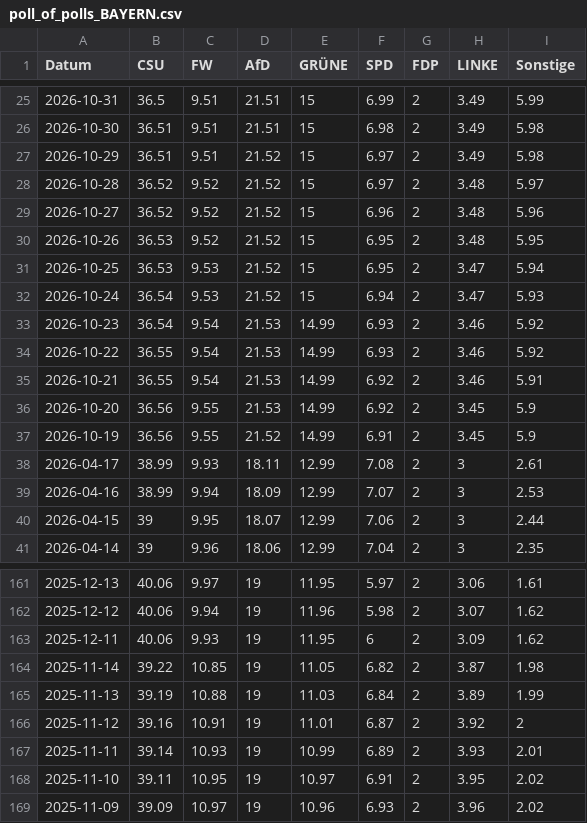
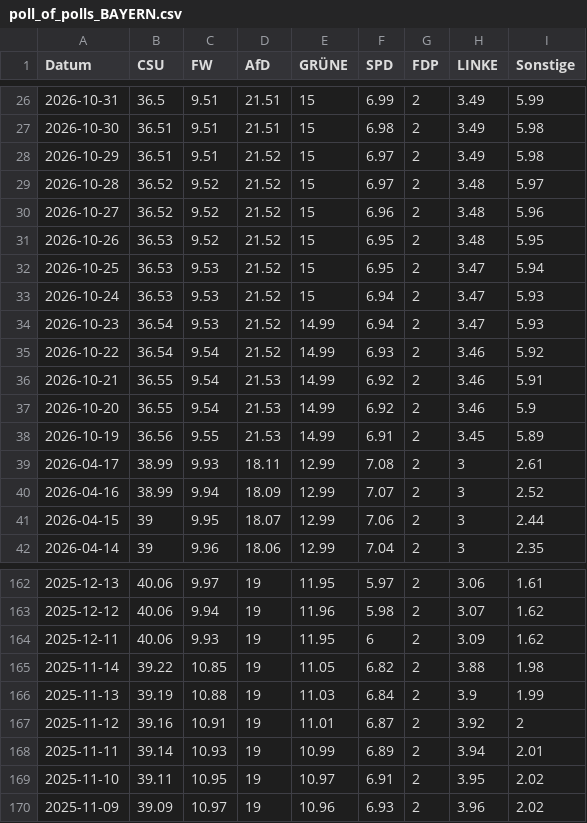
Before and after one commit to Cacauu/2025_ddj_wahlen_data, a CSV file: data/poll_of_polls_BAYERN.csv, drawn as a sheet; only a part is shown, gaps mark what is left out; the diff covers the shown part only.

```diff
--- a/data/poll_of_polls_BAYERN.csv
+++ b/data/poll_of_polls_BAYERN.csv
@@ -31,10 +32,10 @@ Datum,CSU,FW,AfD,GRÜNE,SPD,FDP,LINKE,Sonstige
 2026-10-25,36.53,9.53,21.52,15,6.95,2,3.47,5.94
-2026-10-24,36.54,9.53,21.52,15,6.94,2,3.47,5.93
-2026-10-23,36.54,9.54,21.53,14.99,6.93,2,3.46,5.92
-2026-10-22,36.55,9.54,21.53,14.99,6.93,2,3.46,5.92
+2026-10-24,36.53,9.53,21.52,15,6.94,2,3.47,5.93
+2026-10-23,36.54,9.53,21.52,14.99,6.94,2,3.47,5.93
+2026-10-22,36.54,9.54,21.52,14.99,6.93,2,3.46,5.92
 2026-10-21,36.55,9.54,21.53,14.99,6.92,2,3.46,5.91
-2026-10-20,36.56,9.55,21.53,14.99,6.92,2,3.45,5.9
-2026-10-19,36.56,9.55,21.52,14.99,6.91,2,3.45,5.9
+2026-10-20,36.55,9.54,21.53,14.99,6.92,2,3.46,5.9
+2026-10-19,36.56,9.55,21.53,14.99,6.91,2,3.45,5.89
 2026-04-17,38.99,9.93,18.11,12.99,7.08,2,3,2.61
-2026-04-16,38.99,9.94,18.09,12.99,7.07,2,3,2.53
+2026-04-16,38.99,9.94,18.09,12.99,7.07,2,3,2.52
 2026-04-15,39,9.95,18.07,12.99,7.06,2,3,2.44
@@ -163,6 +164,6 @@ Datum,CSU,FW,AfD,GRÜNE,SPD,FDP,LINKE,Sonstige
 2025-12-11,40.06,9.93,19,11.95,6,2,3.09,1.62
-2025-11-14,39.22,10.85,19,11.05,6.82,2,3.87,1.98
-2025-11-13,39.19,10.88,19,11.03,6.84,2,3.89,1.99
+2025-11-14,39.22,10.85,19,11.05,6.82,2,3.88,1.98
+2025-11-13,39.19,10.88,19,11.03,6.84,2,3.9,1.99
 2025-11-12,39.16,10.91,19,11.01,6.87,2,3.92,2
-2025-11-11,39.14,10.93,19,10.99,6.89,2,3.93,2.01
+2025-11-11,39.14,10.93,19,10.99,6.89,2,3.94,2.01
 2025-11-10,39.11,10.95,19,10.97,6.91,2,3.95,2.02
```
Also changed, not shown: 1 added row and 52 edited cells elsewhere in this file, data/poll_of_polls_BADEN_WURTTEMBERG.csv, data/poll_of_polls_HESSEN.csv, 4 other files.
